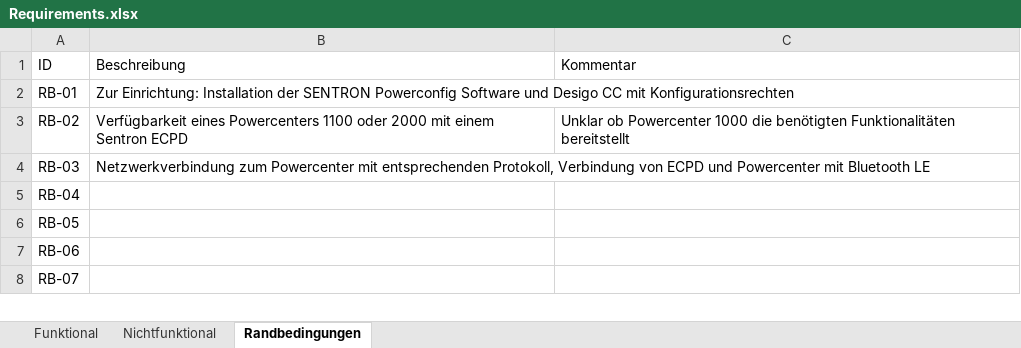
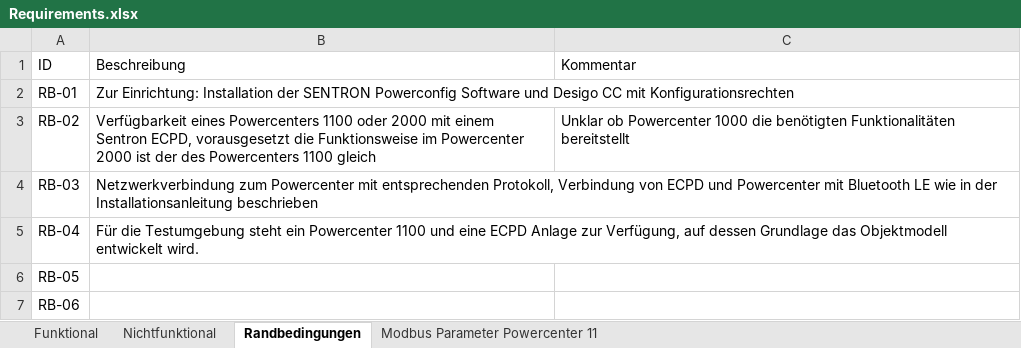
Before and after one commit to Malte1911/Bachelorarbeit, an Excel workbook: Requirements.xlsx, sheet Randbedingungen, drawn as a sheet; only a part is shown; the shorter side is filled out with more unchanged rows; values as stored, in another font and other column widths than the file's, no borders; the diff names each change by its address in the sheet, - before the commit and + after, or states it on an @@ line.

```diff
--- a/Requirements.xlsx (sheet Randbedingungen)
+++ b/Requirements.xlsx (sheet Randbedingungen)
+sheet tab: Modbus Parameter Powercenter 11
-B3 (Beschreibung): …einem Sentron ECPD
+B3 (Beschreibung): …einem Sentron ECPD, vorausgesetzt die Funktionsweise im Powercenter 2000 ist der des Powercenters 1100 gleich
-B4 (Beschreibung): …Bluetooth LE
+B4 (Beschreibung): …Bluetooth LE wie in der Installationsanleitung beschrieben
-B5 (Beschreibung): (empty)
+B5 (Beschreibung): Für die Testumgebung steht ein Powercenter 1100 und eine ECPD Anlage zur Verfügung, auf dessen Grundlage das Objektmodell entwickelt wird.
```
Also changed, not shown: sheet Funktional, sheet Nichtfunktional, 48 other files.
